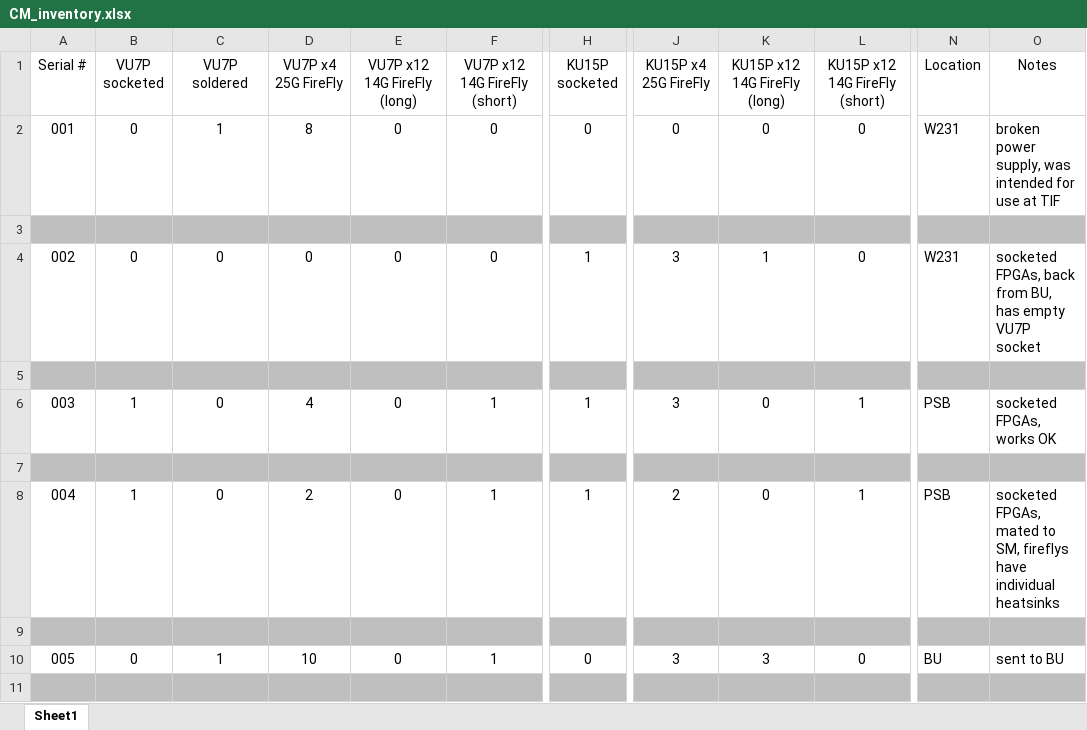
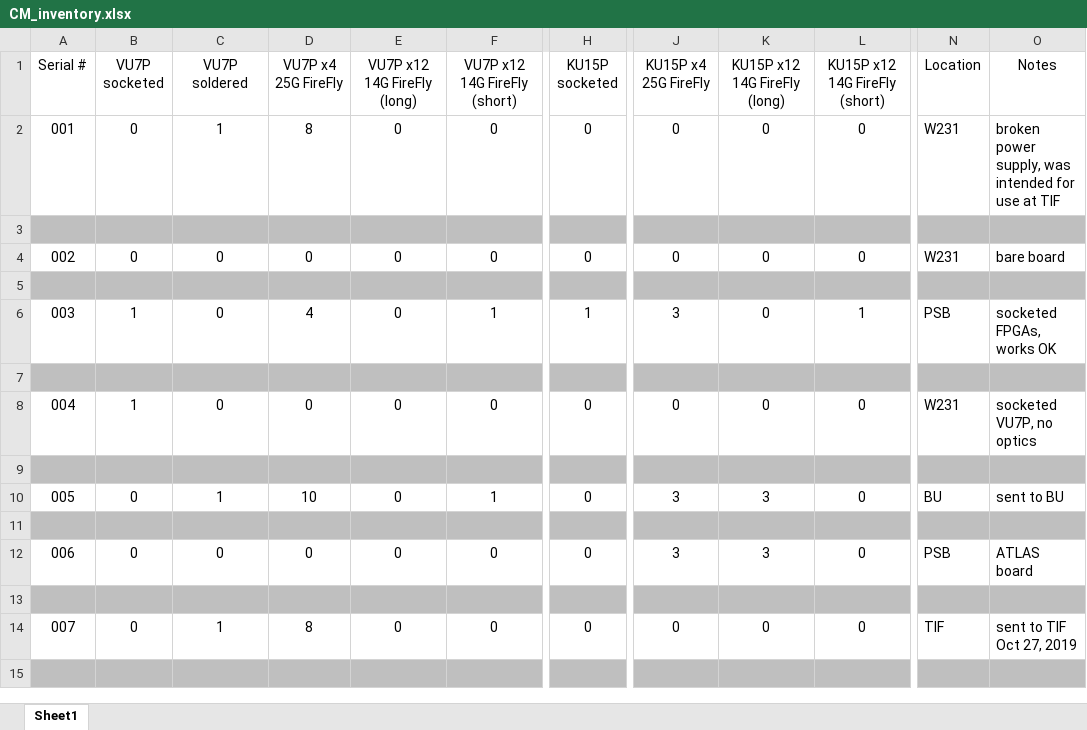
Before and after one commit to apollo-lhc/Cornell_CM_Rev1_HW, an Excel workbook: Docs/CM_inventory.xlsx, sheet Sheet1, drawn as a sheet; only a part is shown, gaps mark what is left out; the shorter side is filled out with more unchanged rows; values as stored, in another font and other column widths than the file's, no borders; the diff covers the shown part only; the diff names each change by its address in the sheet, - before the commit and + after, or states it on an @@ line.

```diff
--- a/Docs/CM_inventory.xlsx (sheet Sheet1)
+++ b/Docs/CM_inventory.xlsx (sheet Sheet1)
-H4 (KU15P socketed): 1
+H4 (KU15P socketed): 0
-J4 (KU15P x4 25G FireFly): 3
+J4 (KU15P x4 25G FireFly): 0
-K4 (KU15P x12 14G FireFly (long)): 1
+K4 (KU15P x12 14G FireFly (long)): 0
-O4 (Notes): socketed FPGAs, back from BU, has empty VU7P socket
+O4 (Notes): bare board
-D8 (VU7P x4 25G FireFly): 2
+D8 (VU7P x4 25G FireFly): 0
-F8 (VU7P x12 14G FireFly (short)): 1
+F8 (VU7P x12 14G FireFly (short)): 0
-H8 (KU15P socketed): 1
+H8 (KU15P socketed): 0
-J8 (KU15P x4 25G FireFly): 2
+J8 (KU15P x4 25G FireFly): 0
-L8 (KU15P x12 14G FireFly (short)): 1
+L8 (KU15P x12 14G FireFly (short)): 0
-N8 (Location): PSB
+N8 (Location): W231
-O8 (Notes): socketed FPGAs, mated to SM, fireflys have individual heatsinks
+O8 (Notes): socketed VU7P, no optics
```
Also changed, not shown: 30 edited cells elsewhere in this sheet.
